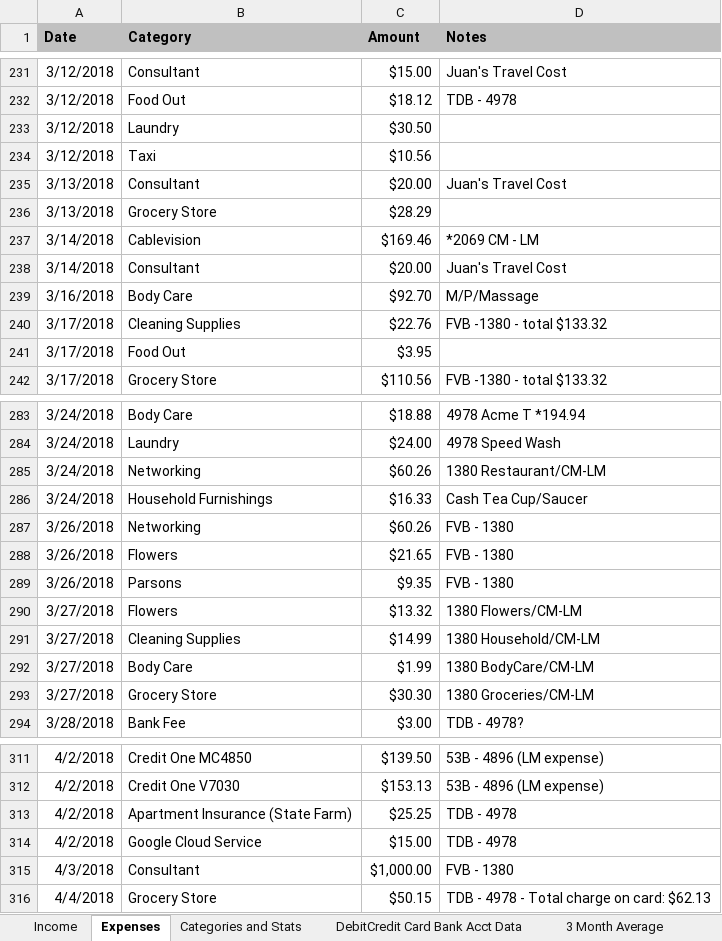
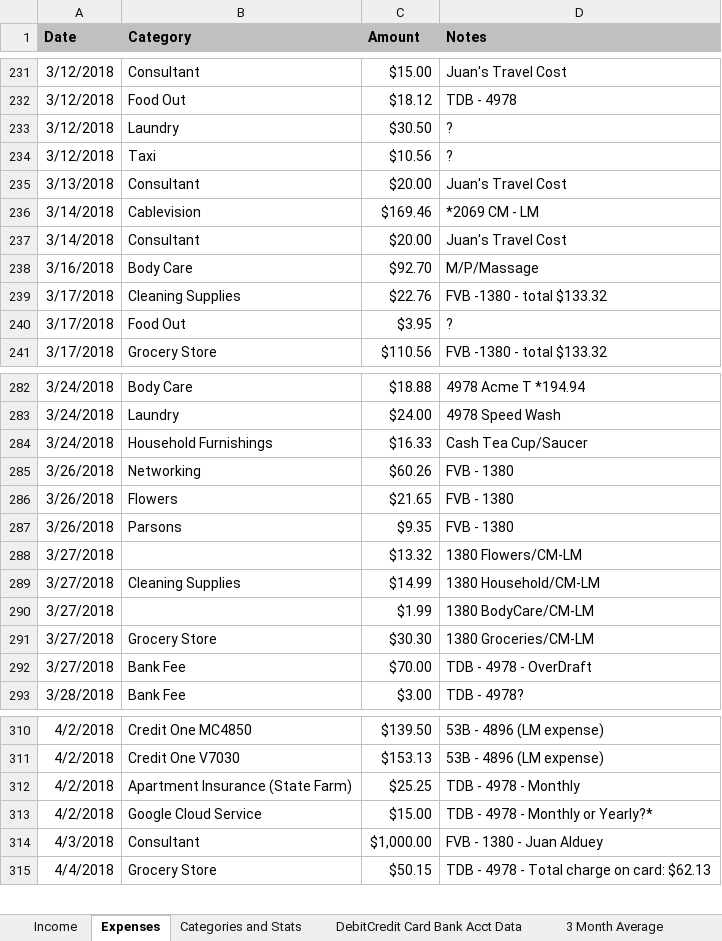
Before and after one commit to juanalduey/Cecilia-Metheny, an Excel workbook: CM Sheet (by Juan Alduey).xlsm, sheet Expenses, drawn as a sheet; only a part is shown, gaps mark what is left out; values as stored, in another font and other column widths than the file's, no borders; charts and pictures not drawn; removed rows and columns are numbered as before the commit, all else as after; the diff covers the shown part only; the diff names each change by its address in the sheet, - before the commit and + after, or states it on an @@ line.

```diff
--- a/CM Sheet (by Juan Alduey).xlsm (sheet Expenses)
+++ b/CM Sheet (by Juan Alduey).xlsm (sheet Expenses)
-D233:D234 (Notes): (empty)
+D233:D234 (Notes): ?
-row 236: 3/13/2018 | Grocery Store | $28.29
-D240 (Notes): (empty)
+D240 (Notes): ?
-row 285: 3/24/2018 | Networking | $60.26 | 1380 Restaurant/CM-LM
-B288 (Category): Flowers
+B288 (Category): (empty)
-B290 (Category): Body Care
+B290 (Category): (empty)
+row 292: 3/27/2018 | Bank Fee | $70.00 | TDB - 4978 - OverDraft
-D312 (Notes): TDB - 4978
+D312 (Notes): TDB - 4978 - Monthly
-D313 (Notes): TDB - 4978
+D313 (Notes): TDB - 4978 - Monthly or Yearly?*
-D314 (Notes): FVB - 1380
+D314 (Notes): FVB - 1380 - Juan Alduey
```
Also changed, not shown: 22 added rows and 5 edited cells elsewhere in this sheet, sheet Income, sheet 3 Month Average, sheet Categories and Stats, 1 other file.
